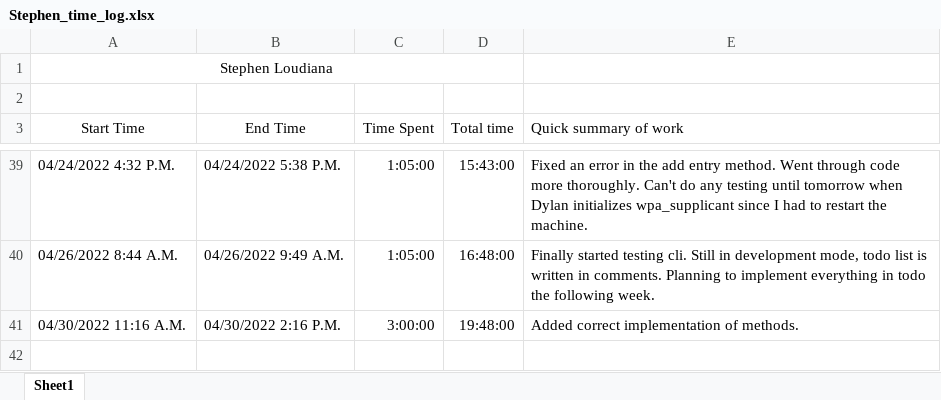
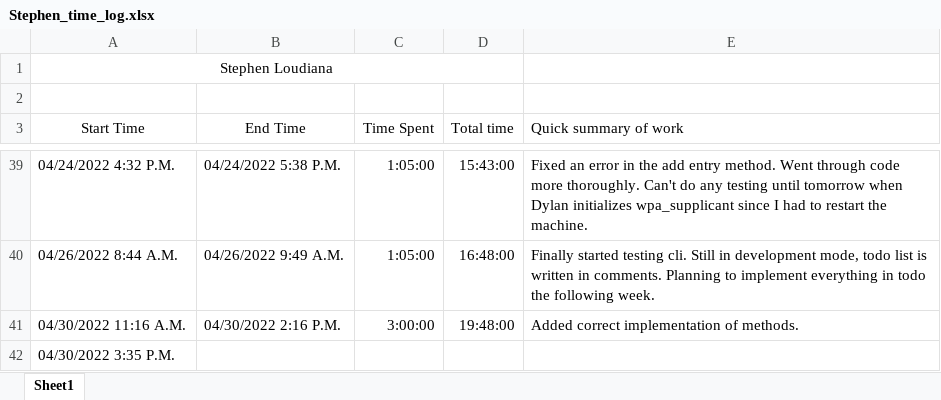
Before and after one commit to KvanQuilst/NetBSD-WifiBrowser, an Excel workbook: docs/time_logs/Stephen_time_log.xlsx, sheet Sheet1, drawn as a sheet; only a part is shown, gaps mark what is left out; values as stored, in another font and other column widths than the file's, no borders; the diff names each change by its address in the sheet, - before the commit and + after, or states it on an @@ line.

Commit message:
stephen: clock in

```diff
--- a/docs/time_logs/Stephen_time_log.xlsx (sheet Sheet1)
+++ b/docs/time_logs/Stephen_time_log.xlsx (sheet Sheet1)
+row 42: 04/30/2022 3:35 P.M.
```
